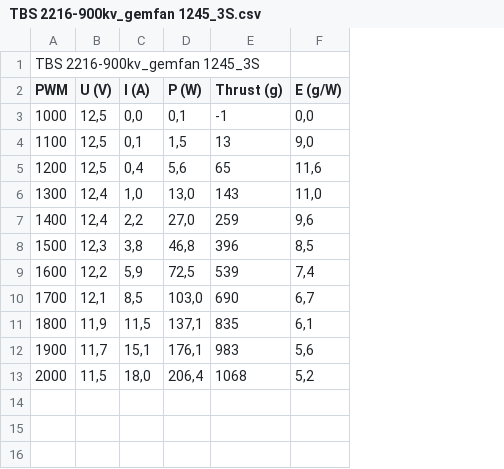
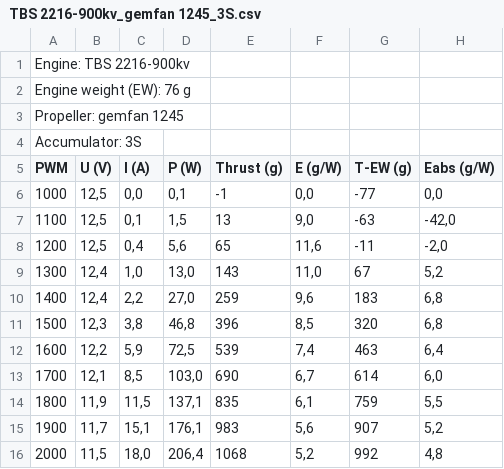
Before and after one commit to Anprivate/engine_test_results, a CSV file: TBS 2216-900kv_gemfan 1245_3S.csv, drawn as a sheet; addresses are those after the commit; the diff names each change by its address in the sheet, - before the commit and + after, or states it on an @@ line.

```diff
--- a/TBS 2216-900kv_gemfan 1245_3S.csv
+++ b/TBS 2216-900kv_gemfan 1245_3S.csv
+column G (T-EW (g)), rows 6-16: -77 | -63 | -11 | 67 | 183 | 320 | 463 | 614 | 759 | 907 | 992
+column H (Eabs (g/W)), rows 6-16: 0,0 | -42,0 | -2,0 | 5,2 | 6,8 | 6,8 | 6,4 | 6,0 | 5,5 | 5,2 | 4,8
-A1 (PWM): TBS 2216-900kv_gemfan 1245_3S
+A1 (PWM): Engine: TBS 2216-900kv
+row 2: Engine weight (EW): 76 g
+row 3: Propeller: gemfan 1245
+row 4: Accumulator: 3S
```
Also changed, not shown: TBS 2216-900kv_apc 1047SF_3S.csv, TBS 400kv_1555_3S.csv, 39 other files.
